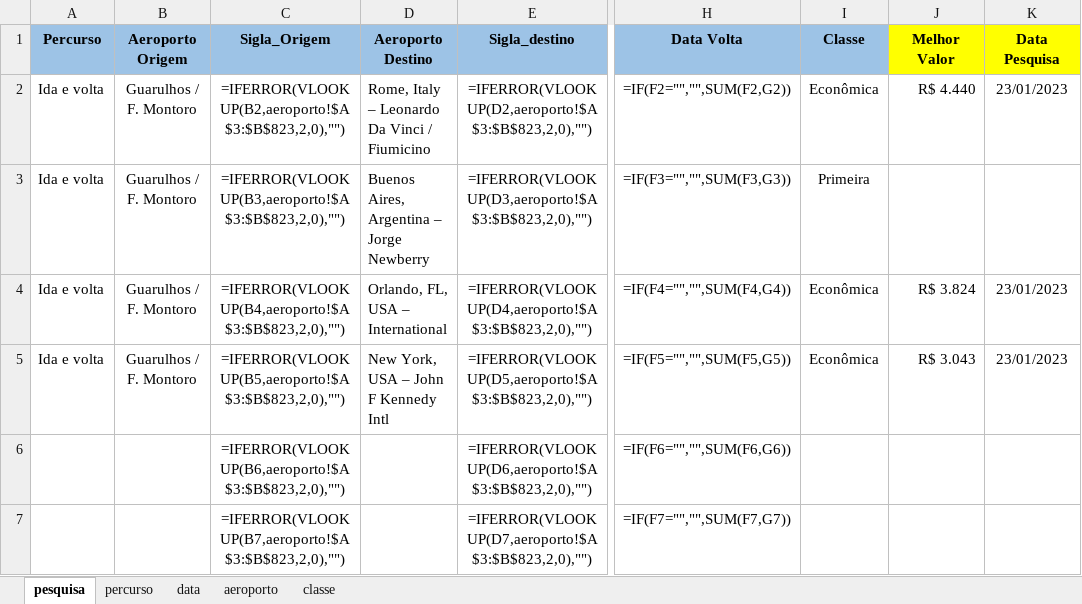
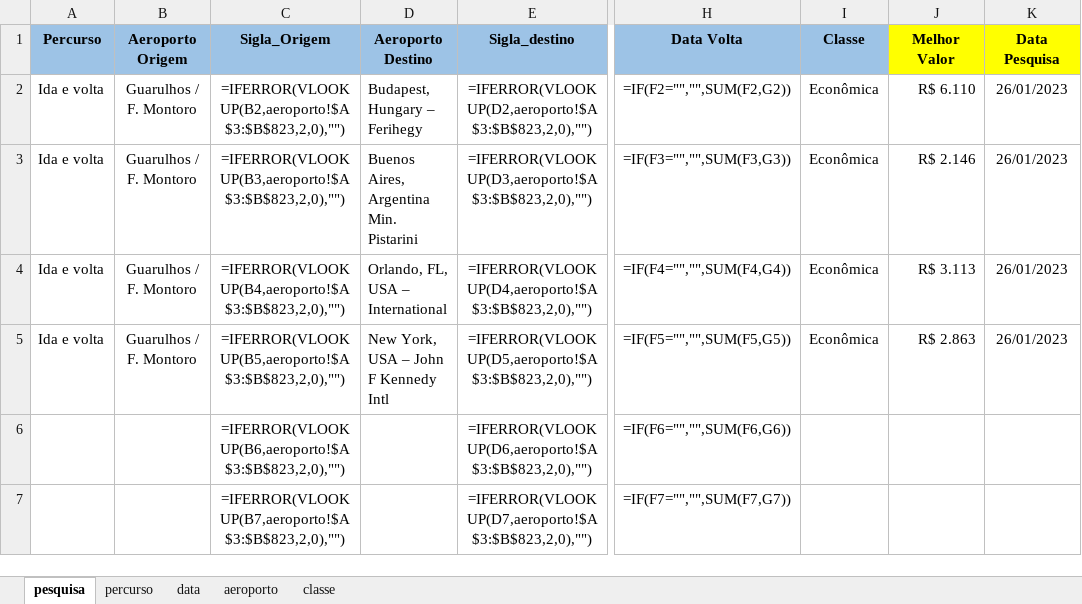
Before and after one commit to maurovmorais/googleFlight, an Excel workbook: Data/Input/Dados.xlsm, sheet pesquisa, drawn as a sheet; only a part is shown, gaps mark what is left out; values as stored, in another font and other column widths than the file's, no borders; formulas without a stored value are shown as written; conditional formats not drawn; the diff names each change by its address in the sheet, - before the commit and + after, or states it on an @@ line.

```diff
--- a/Data/Input/Dados.xlsm (sheet pesquisa)
+++ b/Data/Input/Dados.xlsm (sheet pesquisa)
-D2 (Aeroporto Destino): Rome, Italy – Leonardo Da Vinci / Fiumicino
+D2 (Aeroporto Destino): Budapest, Hungary – Ferihegy
-J2 (Melhor Valor): R$ 4.440
+J2 (Melhor Valor): R$ 6.110
-K2 (Data Pesquisa): 23/01/2023
+K2 (Data Pesquisa): 26/01/2023
-D3 (Aeroporto Destino): Buenos Aires, Argentina – Jorge Newberry
+D3 (Aeroporto Destino): Buenos Aires, Argentina Min. Pistarini
-I3 (Classe): Primeira
+I3 (Classe): Econômica
-J3 (Melhor Valor): (empty)
+J3 (Melhor Valor): R$ 2.146
-K3 (Data Pesquisa): (empty)
+K3 (Data Pesquisa): 26/01/2023
-J4 (Melhor Valor): R$ 3.824
+J4 (Melhor Valor): R$ 3.113
-K4:K5 (Data Pesquisa): 23/01/2023
+K4:K5 (Data Pesquisa): 26/01/2023
-J5 (Melhor Valor): R$ 3.043
+J5 (Melhor Valor): R$ 2.863
```
Also changed, not shown: 4 other files.
